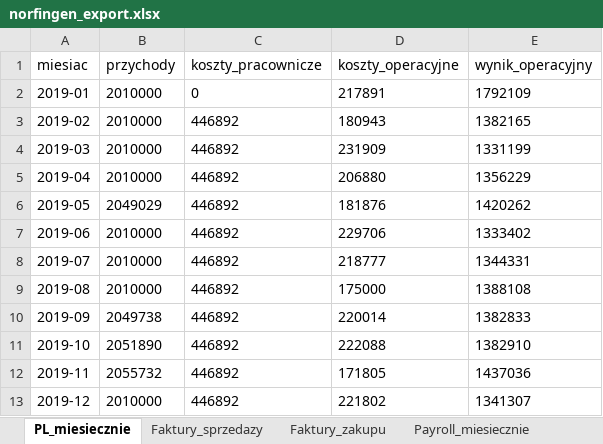
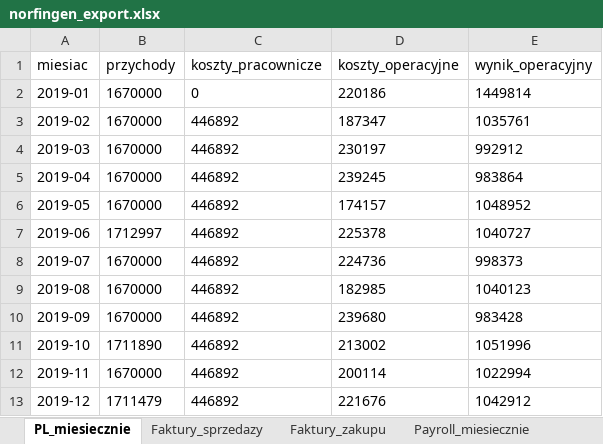
Before and after one commit to Maykel84/NorFinGen-TPX, an Excel workbook: norfingen_export.xlsx, sheet PL_miesiecznie, drawn as a sheet; only a part is shown; values as stored, in another font and other column widths than the file's, no borders; the diff covers the shown part only; the diff names each change by its address in the sheet, - before the commit and + after, or states it on an @@ line.

```diff
--- a/norfingen_export.xlsx (sheet PL_miesiecznie)
+++ b/norfingen_export.xlsx (sheet PL_miesiecznie)
-B2:B5 (przychody): 2010000
+B2:B5 (przychody): 1670000
-D2 (koszty_operacyjne): 217891
+D2 (koszty_operacyjne): 220186
-E2 (wynik_operacyjny): 1792109
+E2 (wynik_operacyjny): 1449814
-D3 (koszty_operacyjne): 180943
+D3 (koszty_operacyjne): 187347
-E3 (wynik_operacyjny): 1382165
+E3 (wynik_operacyjny): 1035761
-D4 (koszty_operacyjne): 231909
+D4 (koszty_operacyjne): 230197
-E4 (wynik_operacyjny): 1331199
+E4 (wynik_operacyjny): 992912
-D5 (koszty_operacyjne): 206880
+D5 (koszty_operacyjne): 239245
-E5 (wynik_operacyjny): 1356229
+E5 (wynik_operacyjny): 983864
-B6 (przychody): 2049029
+B6 (przychody): 1670000
-D6 (koszty_operacyjne): 181876
+D6 (koszty_operacyjne): 174157
-E6 (wynik_operacyjny): 1420262
+E6 (wynik_operacyjny): 1048952
-B7 (przychody): 2010000
+B7 (przychody): 1712997
-D7 (koszty_operacyjne): 229706
+D7 (koszty_operacyjne): 225378
-E7 (wynik_operacyjny): 1333402
+E7 (wynik_operacyjny): 1040727
-B8:B9 (przychody): 2010000
+B8:B9 (przychody): 1670000
-D8 (koszty_operacyjne): 218777
+D8 (koszty_operacyjne): 224736
-E8 (wynik_operacyjny): 1344331
+E8 (wynik_operacyjny): 998373
-D9 (koszty_operacyjne): 175000
+D9 (koszty_operacyjne): 182985
-E9 (wynik_operacyjny): 1388108
+E9 (wynik_operacyjny): 1040123
-B10 (przychody): 2049738
+B10 (przychody): 1670000
-D10 (koszty_operacyjne): 220014
+D10 (koszty_operacyjne): 239680
-E10 (wynik_operacyjny): 1382833
+E10 (wynik_operacyjny): 983428
-B11 (przychody): 2051890
+B11 (przychody): 1711890
-D11 (koszty_operacyjne): 222088
+D11 (koszty_operacyjne): 213002
-E11 (wynik_operacyjny): 1382910
+E11 (wynik_operacyjny): 1051996
-B12 (przychody): 2055732
+B12 (przychody): 1670000
-D12 (koszty_operacyjne): 171805
+D12 (koszty_operacyjne): 200114
-E12 (wynik_operacyjny): 1437036
+E12 (wynik_operacyjny): 1022994
-B13 (przychody): 2010000
+B13 (przychody): 1711479
-D13 (koszty_operacyjne): 221802
+D13 (koszty_operacyjne): 221676
-E13 (wynik_operacyjny): 1341307
+E13 (wynik_operacyjny): 1042912
```
Also changed, not shown: 1 added row and 306 edited cells elsewhere in this sheet, sheet Faktury_sprzedazy, sheet Postingi_GL, sheet Faktury_zakupu, sheet Payroll_miesiecznie, 10 other files.
